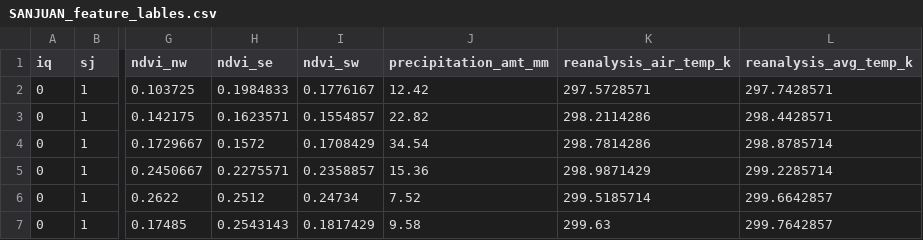
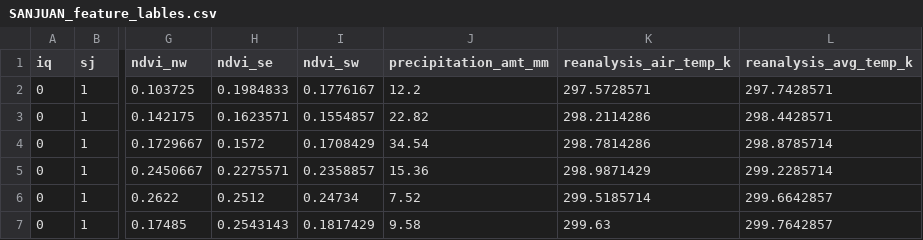
Before and after one commit to javierpe27/denguePrediction, a CSV file: SANJUAN_feature_lables.csv, drawn as a sheet; only a part is shown, gaps mark what is left out; the diff names each change by its address in the sheet, - before the commit and + after, or states it on an @@ line.

```diff
--- a/SANJUAN_feature_lables.csv
+++ b/SANJUAN_feature_lables.csv
-J2 (precipitation_amt_mm): 12.42
+J2 (precipitation_amt_mm): 12.2
```
Also changed, not shown: 1 other file.
